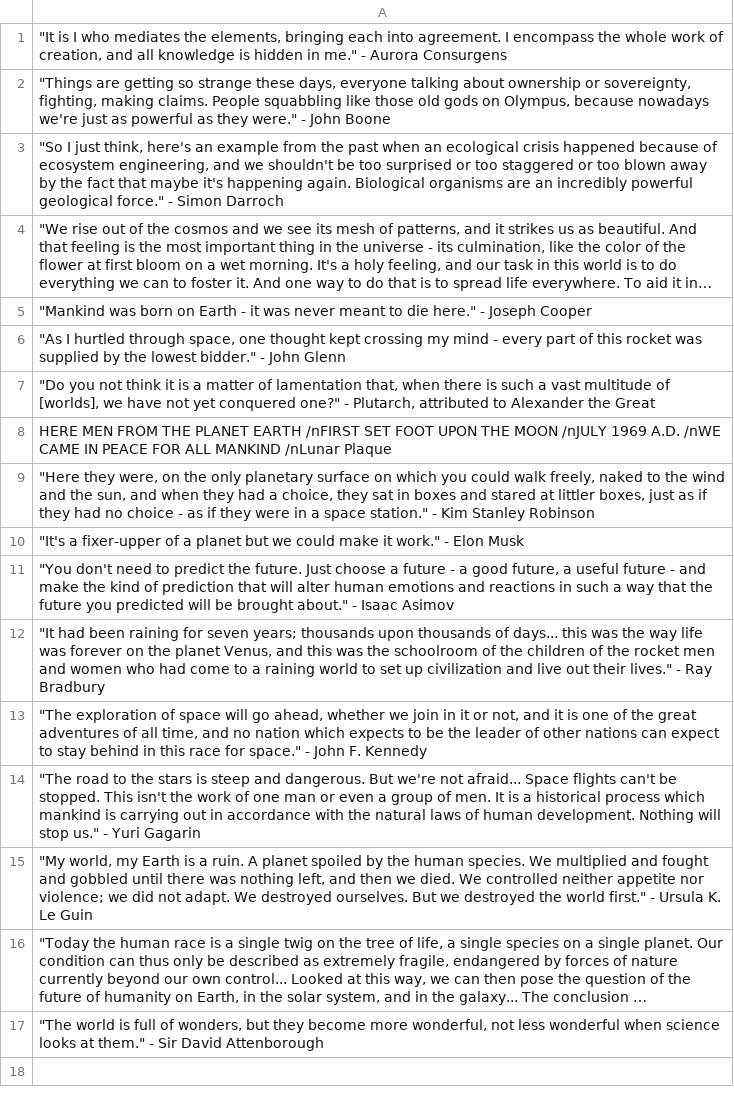
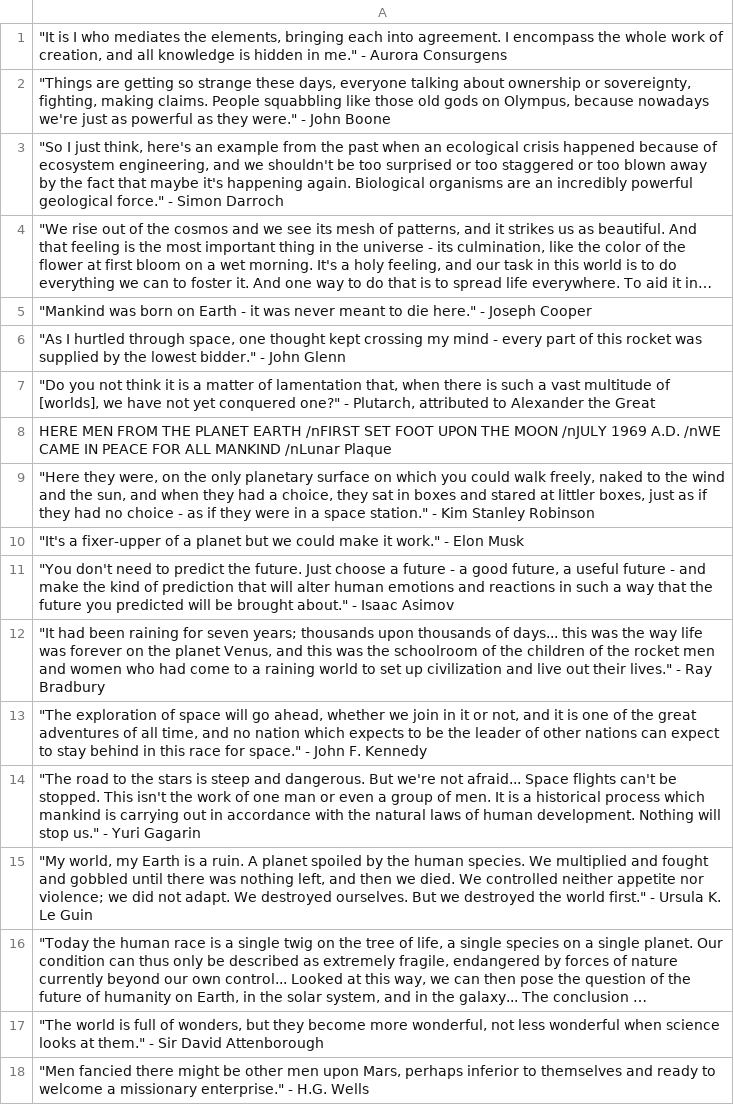
Before and after one commit to Viktor-Butkovich/Second-Earth-game, a CSV file: text/loading_screen_quotes.csv, drawn as a sheet; long unchanged cells end in ….

```diff
--- a/text/loading_screen_quotes.csv
+++ b/text/loading_screen_quotes.csv
@@ -17 +17,2 @@
 """The world is full of wonders, but they become more wonderful, not less wonderful when science looks at them."" - Sir David Attenborough"
+"""Men fancied there might be other men upon Mars, perhaps inferior to themselves and ready to welcome a missionary enterprise."" - H.G. Wells"
```
Also changed, not shown: 7 other files.
